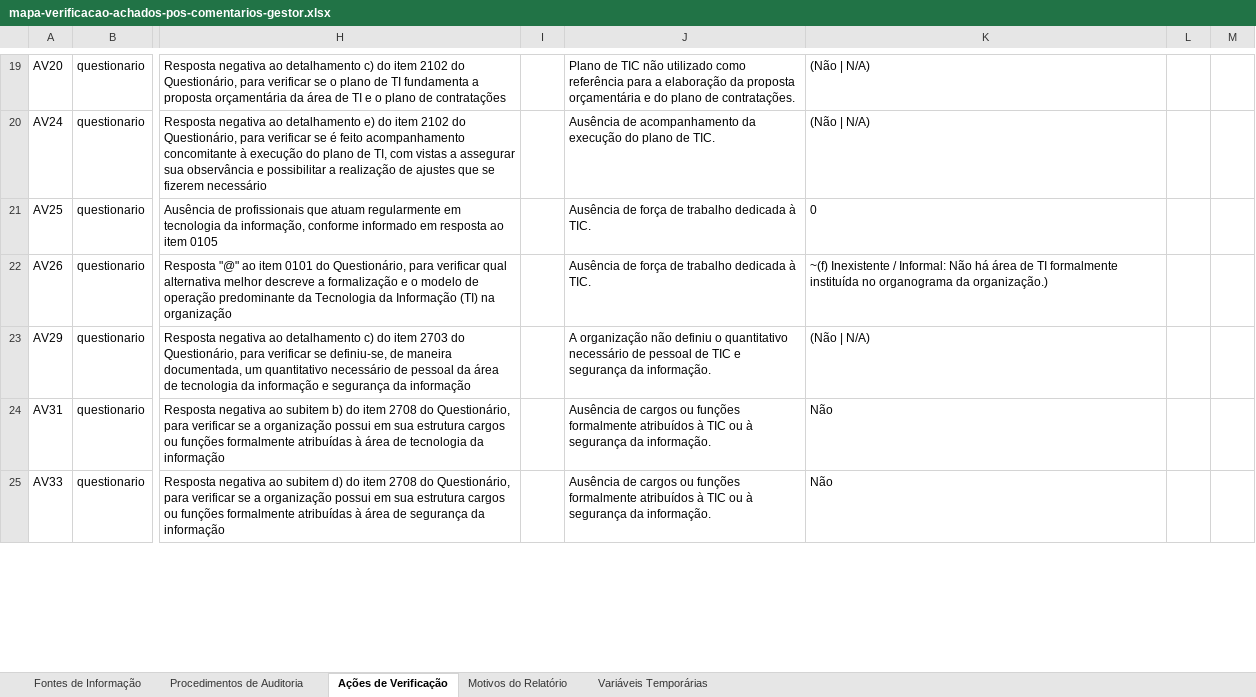
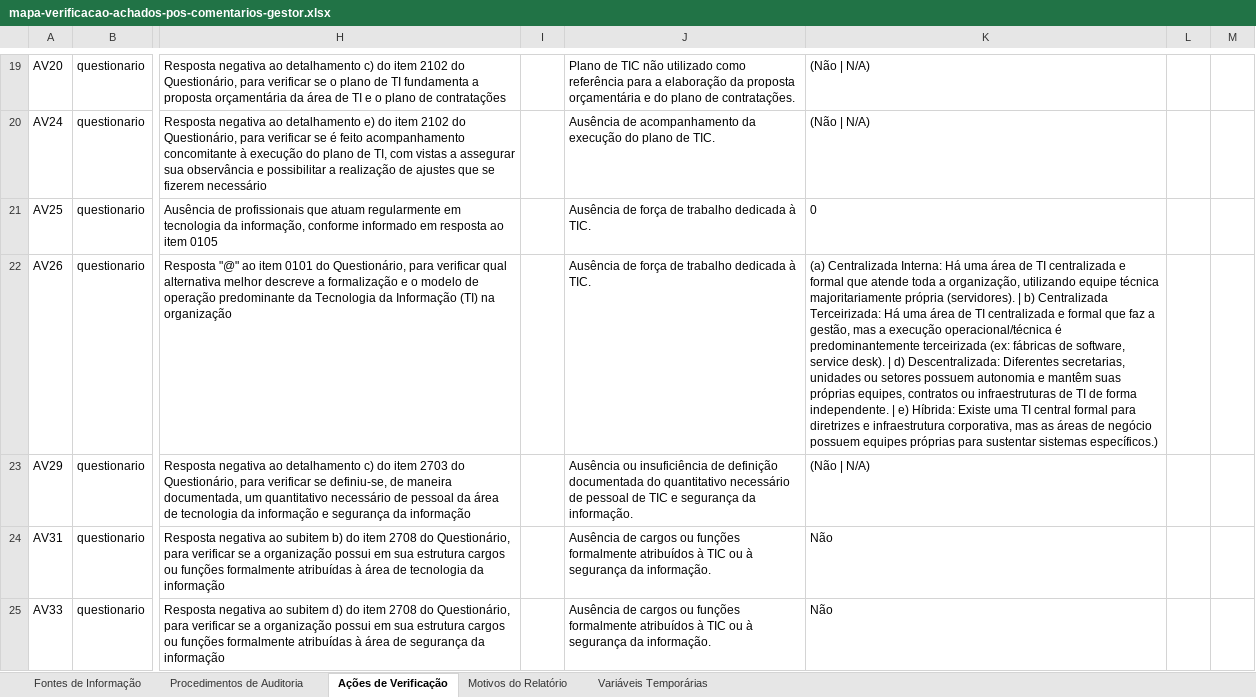
Before and after one commit to acba/tcerj-igovti-2026, an Excel workbook: 02-Execucao/03-Execucao_Procedimentos/01-Insumos/mapa-verificacao-achados-pos-comentarios-gestor.xlsx, sheet Ações de Verificação, drawn as a sheet; only a part is shown, gaps mark what is left out; values as stored, in another font and other column widths than the file's, no borders; the diff covers the shown part only; the diff names each change by its address in the sheet, - before the commit and + after, or states it on an @@ line.

Commit message:
Revisa a Questão 4 da matriz e do mapa

```diff
--- a/02-Execucao/03-Execucao_Procedimentos/01-Insumos/mapa-verificacao-achados-pos-comentarios-gestor.xlsx (sheet Ações de Verificação)
+++ b/02-Execucao/03-Execucao_Procedimentos/01-Insumos/mapa-verificacao-achados-pos-comentarios-gestor.xlsx (sheet Ações de Verificação)
-K22: ~(f) Inexistente / Informal: Não há área de TI formalmente instituída no organograma da organização.)
+K22: (a) Centralizada Interna: Há uma área de TI centralizada e formal que atende toda a organização, utilizando equipe técnica majoritariamente própria (servidores). | b) Centralizada Terceirizada: Há uma área de TI centralizada e formal que faz a gestão, mas a execução operacional/técnica é predominantemente terceirizada (ex: fábricas de software, service desk). | d) Descentralizada: Diferentes secretarias, unidades ou setores possuem autonomia e mantêm suas próprias equipes, contratos ou infraestruturas de TI de forma independente. | e) Híbrida: Existe uma TI central formal para diretrizes e infraestrutura corporativa, mas as áreas de negócio possuem equipes próprias para sustentar sistemas específicos.)
-J23: A organização não definiu o quantitativo necessário…
+J23: Ausência ou insuficiência de definição documentada do quantitativo necessário…
```
Also changed, not shown: 3 removed rows and 8 edited cells elsewhere in this sheet, sheet Motivos do Relatório, sheet Procedimentos de Auditoria, docs/revisao-mapa/ajustes-mapa-verificacao-achados-pos-comentarios-gestor-2026-08-17.xlsx, 2 other files.
